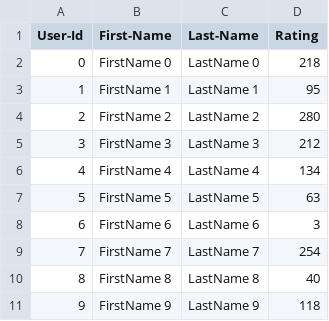
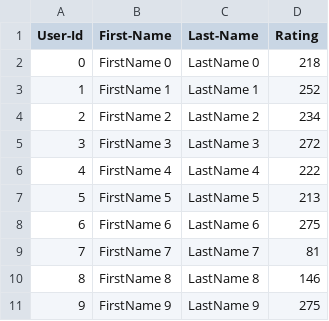
Before and after one commit to KaushikNEU/Jayaprakash_Kaushik_002300709_labs, a CSV file: Lab8/UserCatalogue.csv, drawn as a sheet.

```diff
--- a/Lab8/UserCatalogue.csv
+++ b/Lab8/UserCatalogue.csv
@@ -2,10 +2,10 @@ User-Id,First-Name,Last-Name,Rating
 0,FirstName 0,LastName 0,218
-1,FirstName 1,LastName 1,95
-2,FirstName 2,LastName 2,280
-3,FirstName 3,LastName 3,212
-4,FirstName 4,LastName 4,134
-5,FirstName 5,LastName 5,63
-6,FirstName 6,LastName 6,3
-7,FirstName 7,LastName 7,254
-8,FirstName 8,LastName 8,40
-9,FirstName 9,LastName 9,118
+1,FirstName 1,LastName 1,252
+2,FirstName 2,LastName 2,234
+3,FirstName 3,LastName 3,272
+4,FirstName 4,LastName 4,222
+5,FirstName 5,LastName 5,213
+6,FirstName 6,LastName 6,275
+7,FirstName 7,LastName 7,81
+8,FirstName 8,LastName 8,146
+9,FirstName 9,LastName 9,275
```
Also changed, not shown: Lab8/CommentData.csv, 11 other files.
